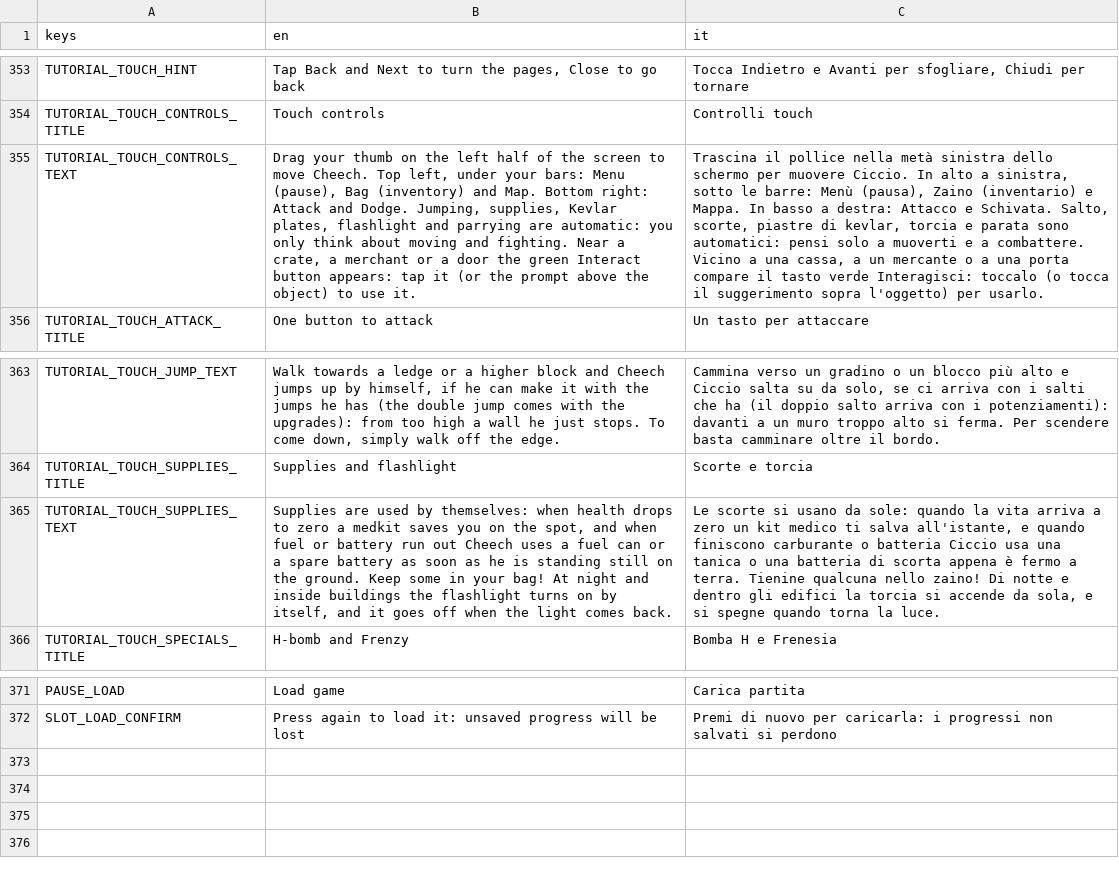
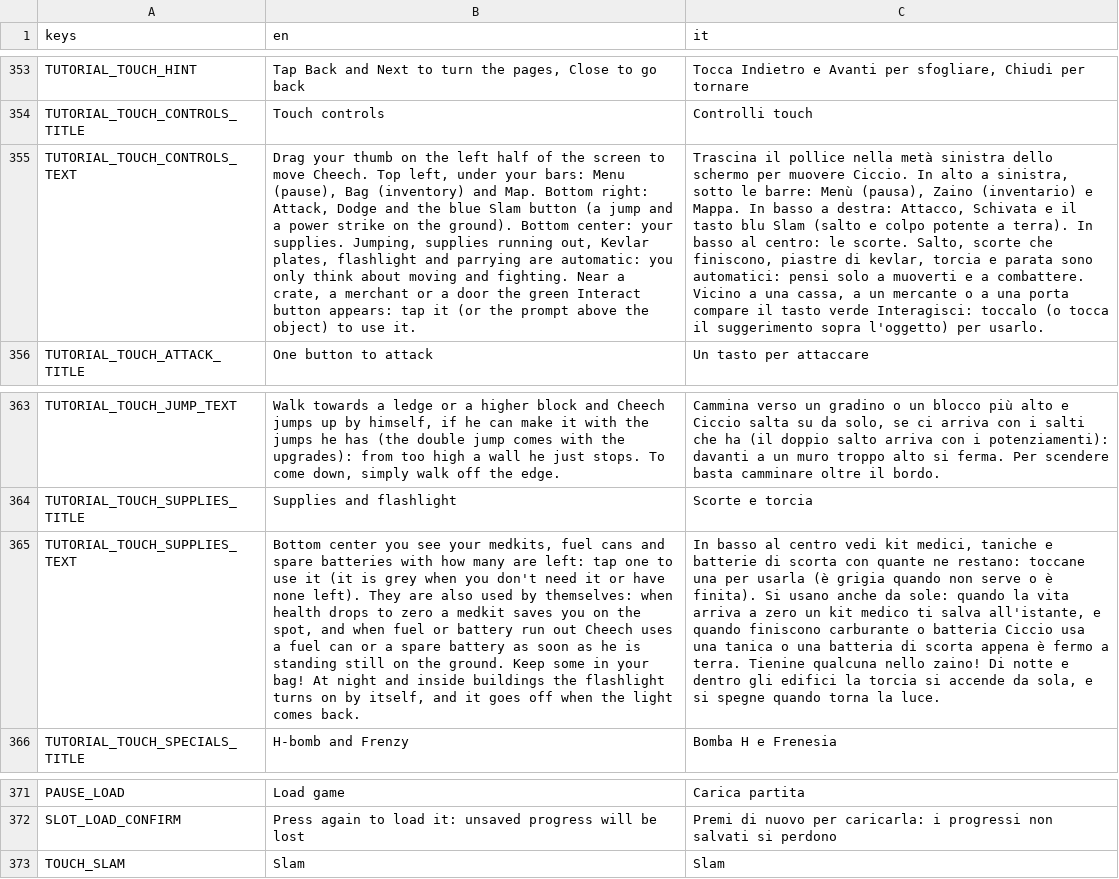
Before and after one commit to fdamore1984/ciccio-massacro, a CSV file: data/translations.csv, drawn as a sheet; only a part is shown, gaps mark what is left out; the diff names each change by its address in the sheet, - before the commit and + after, or states it on an @@ line.

```diff
--- a/data/translations.csv
+++ b/data/translations.csv
-B355 (en): …Bottom right: Attack and Dodge. Jumping, supplies, Kevlar plates,…
+B355 (en): …Bottom right: Attack, Dodge and the blue Slam button (a jump and a power strike on the ground). Bottom center: your supplies. Jumping, supplies running out, Kevlar plates,…
-C355 (it): …a destra: Attacco e Schivata. Salto, scorte, piastre di…
+C355 (it): …a destra: Attacco, Schivata e il tasto blu Slam (salto e colpo potente a terra). In basso al centro: le scorte. Salto, scorte che finiscono, piastre di…
-B365 (en): Supplies are used by…
+B365 (en): Bottom center you see your medkits, fuel cans and spare batteries with how many are left: tap one to use it (it is grey when you don't need it or have none left). They are also used by…
-C365 (it): Le scorte si usano da sole:…
+C365 (it): In basso al centro vedi kit medici, taniche e batterie di scorta con quante ne restano: toccane una per usarla (è grigia quando non serve o è finita). Si usano anche da sole:…
+row 373: TOUCH_SLAM | Slam | Slam
```
Also changed, not shown: 6 other files.
